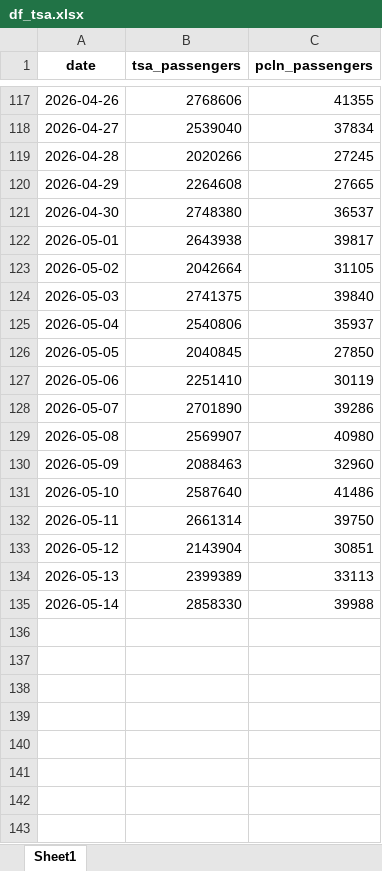
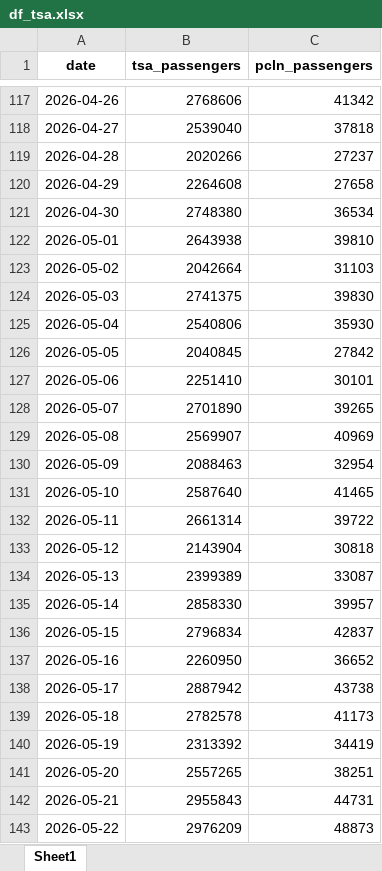
Before and after one commit to shiyunye/Flight-Weekly-Note, an Excel workbook: code/df_tsa.xlsx, sheet Sheet1, drawn as a sheet; only a part is shown, gaps mark what is left out; values as stored, in another font and other column widths than the file's, no borders; the diff covers the shown part only; the diff names each change by its address in the sheet, - before the commit and + after, or states it on an @@ line.

```diff
--- a/code/df_tsa.xlsx (sheet Sheet1)
+++ b/code/df_tsa.xlsx (sheet Sheet1)
-C117 (pcln_passengers): 41355
+C117 (pcln_passengers): 41342
-C118 (pcln_passengers): 37834
+C118 (pcln_passengers): 37818
-C119 (pcln_passengers): 27245
+C119 (pcln_passengers): 27237
-C120 (pcln_passengers): 27665
+C120 (pcln_passengers): 27658
-C121 (pcln_passengers): 36537
+C121 (pcln_passengers): 36534
-C122 (pcln_passengers): 39817
+C122 (pcln_passengers): 39810
-C123 (pcln_passengers): 31105
+C123 (pcln_passengers): 31103
-C124 (pcln_passengers): 39840
+C124 (pcln_passengers): 39830
-C125 (pcln_passengers): 35937
+C125 (pcln_passengers): 35930
-C126 (pcln_passengers): 27850
+C126 (pcln_passengers): 27842
-C127 (pcln_passengers): 30119
+C127 (pcln_passengers): 30101
-C128 (pcln_passengers): 39286
+C128 (pcln_passengers): 39265
-C129 (pcln_passengers): 40980
+C129 (pcln_passengers): 40969
-C130 (pcln_passengers): 32960
+C130 (pcln_passengers): 32954
-C131 (pcln_passengers): 41486
+C131 (pcln_passengers): 41465
-C132 (pcln_passengers): 39750
+C132 (pcln_passengers): 39722
-C133 (pcln_passengers): 30851
+C133 (pcln_passengers): 30818
-C134 (pcln_passengers): 33113
+C134 (pcln_passengers): 33087
-C135 (pcln_passengers): 39988
+C135 (pcln_passengers): 39957
+row 136: 2026-05-15 | 2796834 | 42837
+row 137: 2026-05-16 | 2260950 | 36652
+row 138: 2026-05-17 | 2887942 | 43738
+row 139: 2026-05-18 | 2782578 | 41173
+row 140: 2026-05-19 | 2313392 | 34419
+row 141: 2026-05-20 | 2557265 | 38251
+row 142: 2026-05-21 | 2955843 | 44731
+row 143: 2026-05-22 | 2976209 | 48873
```
Also changed, not shown: 1 added row and 82 edited cells elsewhere in this sheet, code/df_dau_converison.xlsx, code/df_roi_v.xlsx, 4 other files.
